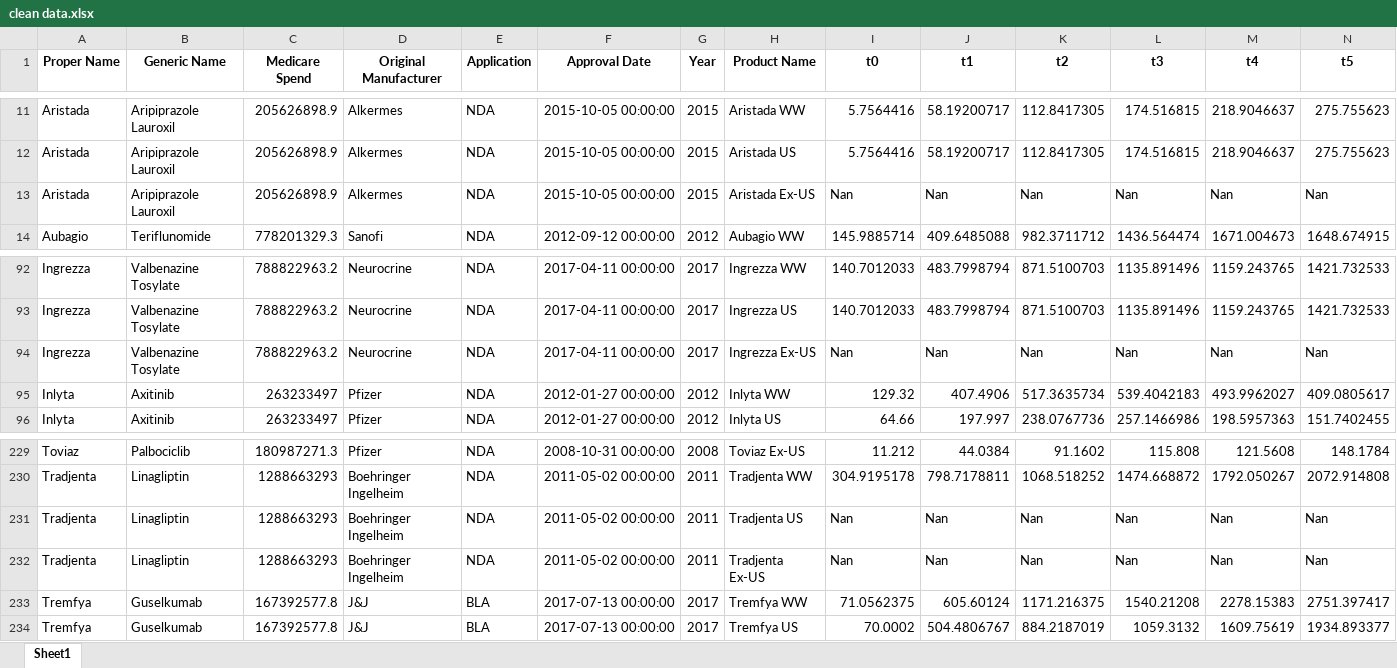
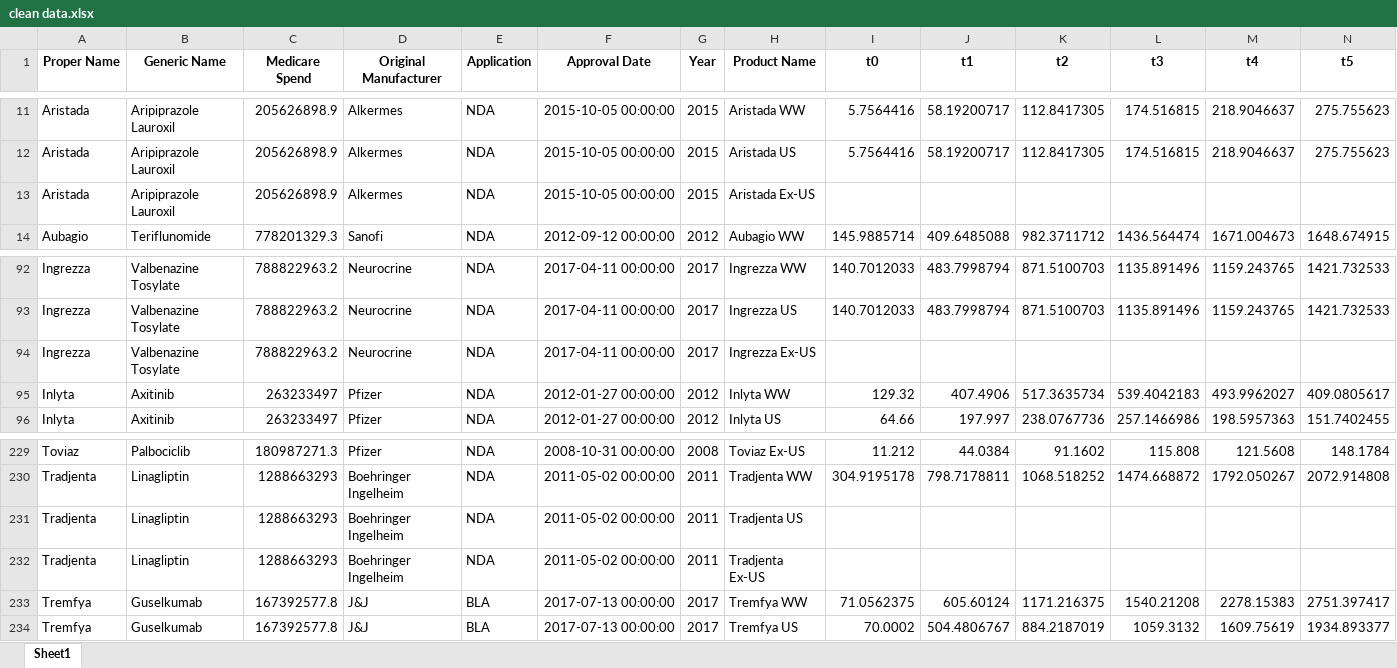
Before and after one commit to jacobjameson/drug_pricing, an Excel workbook: data/clean data/clean data.xlsx, sheet Sheet1, drawn as a sheet; only a part is shown, gaps mark what is left out; values as stored, in another font and other column widths than the file's, no borders; removed rows and columns are numbered as before the commit, all else as after; rows hold the shown columns only; the diff names each change by its address in the sheet, - before the commit and + after, or states it on an @@ line.

```diff
--- a/data/clean data/clean data.xlsx (sheet Sheet1)
+++ b/data/clean data/clean data.xlsx (sheet Sheet1)
-row 13: Aristada | Aripiprazole Lauroxil | 205626898.9 | Alkermes | NDA | 2015-10-05 00:00:00 | 2015 | Aristada Ex-US | Nan | Nan | Nan | Nan | Nan | Nan
+row 13: Aristada | Aripiprazole Lauroxil | 205626898.9 | Alkermes | NDA | 2015-10-05 00:00:00 | 2015 | Aristada Ex-US
-row 94: Ingrezza | Valbenazine Tosylate | 788822963.2 | Neurocrine | NDA | 2017-04-11 00:00:00 | 2017 | Ingrezza Ex-US | Nan | Nan | Nan | Nan | Nan | Nan
+row 94: Ingrezza | Valbenazine Tosylate | 788822963.2 | Neurocrine | NDA | 2017-04-11 00:00:00 | 2017 | Ingrezza Ex-US
-row 231: Tradjenta | Linagliptin | 1288663293 | Boehringer Ingelheim | NDA | 2011-05-02 00:00:00 | 2011 | Tradjenta US | Nan | Nan | Nan | Nan | Nan | Nan
-row 232: Tradjenta | Linagliptin | 1288663293 | Boehringer Ingelheim | NDA | 2011-05-02 00:00:00 | 2011 | Tradjenta Ex-US | Nan | Nan | Nan | Nan | Nan | Nan
+row 231: Tradjenta | Linagliptin | 1288663293 | Boehringer Ingelheim | NDA | 2011-05-02 00:00:00 | 2011 | Tradjenta US
+row 232: Tradjenta | Linagliptin | 1288663293 | Boehringer Ingelheim | NDA | 2011-05-02 00:00:00 | 2011 | Tradjenta Ex-US
```
Also changed, not shown: 2 other files.
